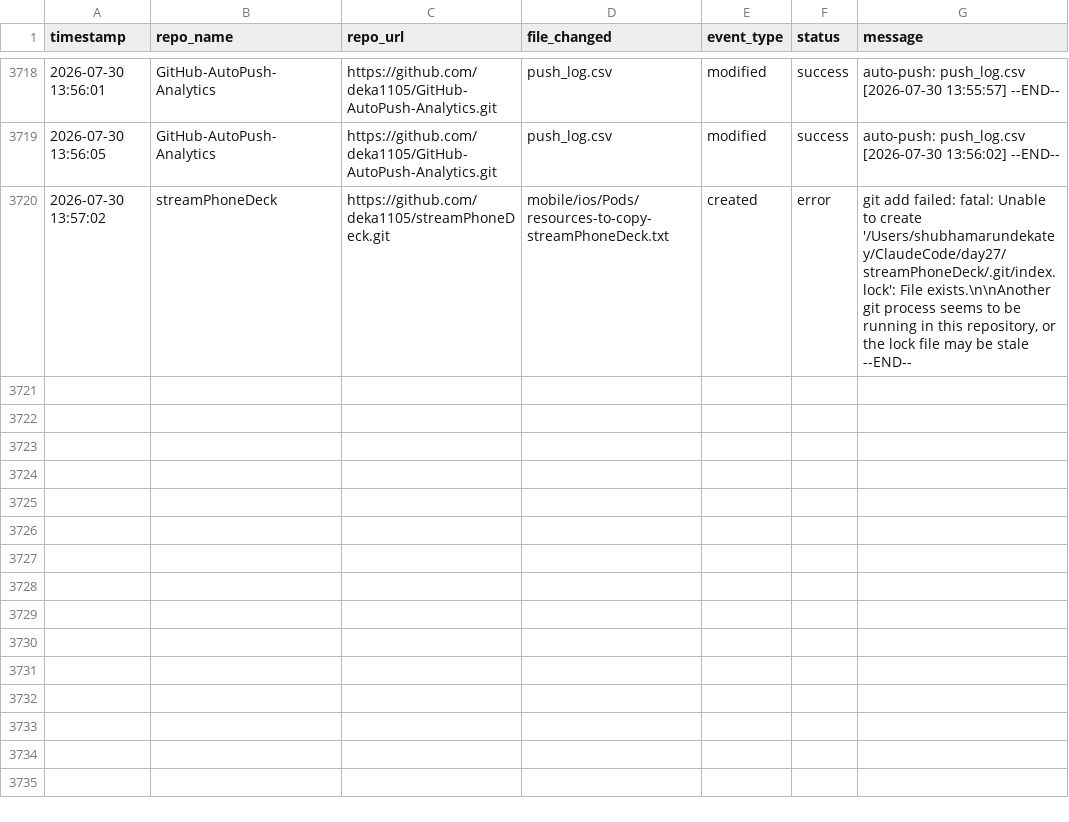
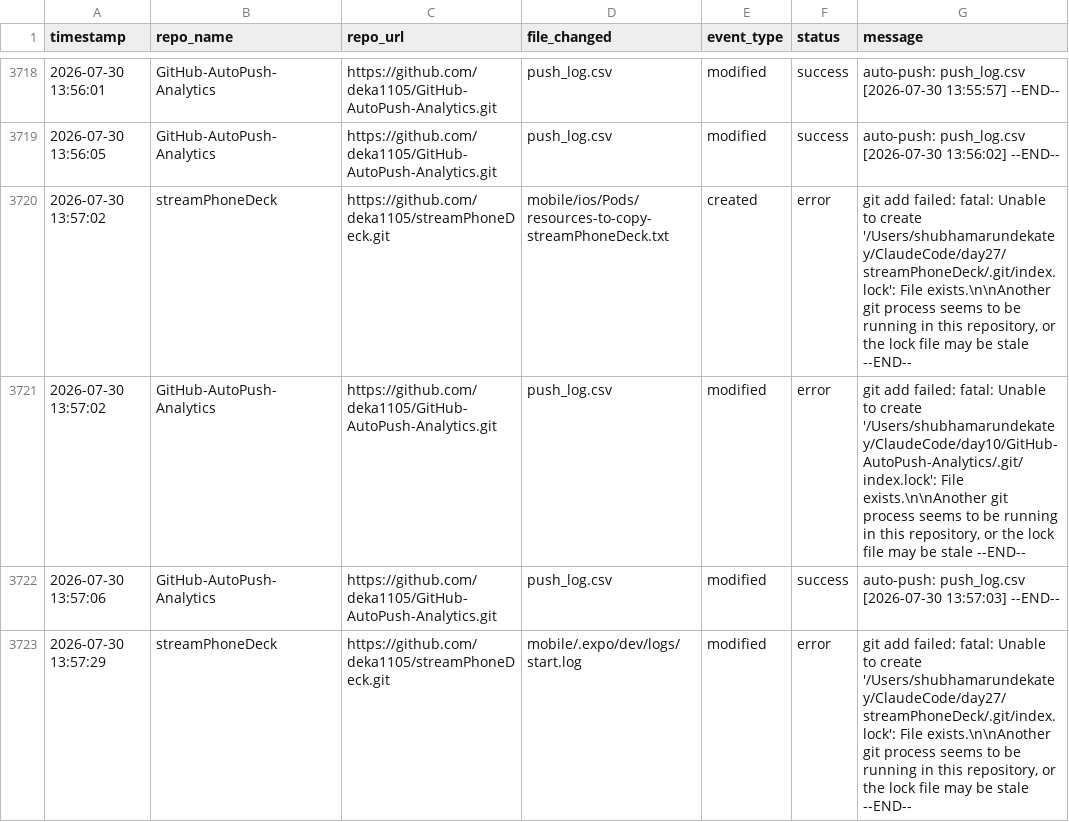
Before and after one commit to deka1105/GitHub-AutoPush-Analytics, a CSV file: push_log.csv, drawn as a sheet; only a part is shown, gaps mark what is left out.

Commit message:
auto-push: push_log.csv [2026-07-30 13:57:29]

```diff
--- a/push_log.csv
+++ b/push_log.csv
@@ -3720 +3720,4 @@ timestamp,repo_name,repo_url,file_changed,event_type,status,message
 2026-07-30 13:57:02,streamPhoneDeck,https://github.com/deka1105/streamPhoneDeck.git,mobile/ios/Pods/resources-to-copy-streamPhoneDeck.txt,created,error,"git add failed: fatal: Unable to create '/Users/shubhamarundekatey/ClaudeCode/day27/streamPhoneDeck/.git/index.lock': File exists.\n\nAnother git process seems to be running in this repository, or the lock file may be stale --END--"
+2026-07-30 13:57:02,GitHub-AutoPush-Analytics,https://github.com/deka1105/GitHub-AutoPush-Analytics.git,push_log.csv,modified,error,"git add failed: fatal: Unable to create '/Users/shubhamarundekatey/ClaudeCode/day10/GitHub-AutoPush-Analytics/.git/index.lock': File exists.\n\nAnother git process seems to be running in this repository, or the lock file may be stale --END--"
+2026-07-30 13:57:06,GitHub-AutoPush-Analytics,https://github.com/deka1105/GitHub-AutoPush-Analytics.git,push_log.csv,modified,success,auto-push: push_log.csv [2026-07-30 13:57:03] --END--
+2026-07-30 13:57:29,streamPhoneDeck,https://github.com/deka1105/streamPhoneDeck.git,mobile/.expo/dev/logs/start.log,modified,error,"git add failed: fatal: Unable to create '/Users/shubhamarundekatey/ClaudeCode/day27/streamPhoneDeck/.git/index.lock': File exists.\n\nAnother git process seems to be running in this repository, or the lock file may be stale --END--"
```
